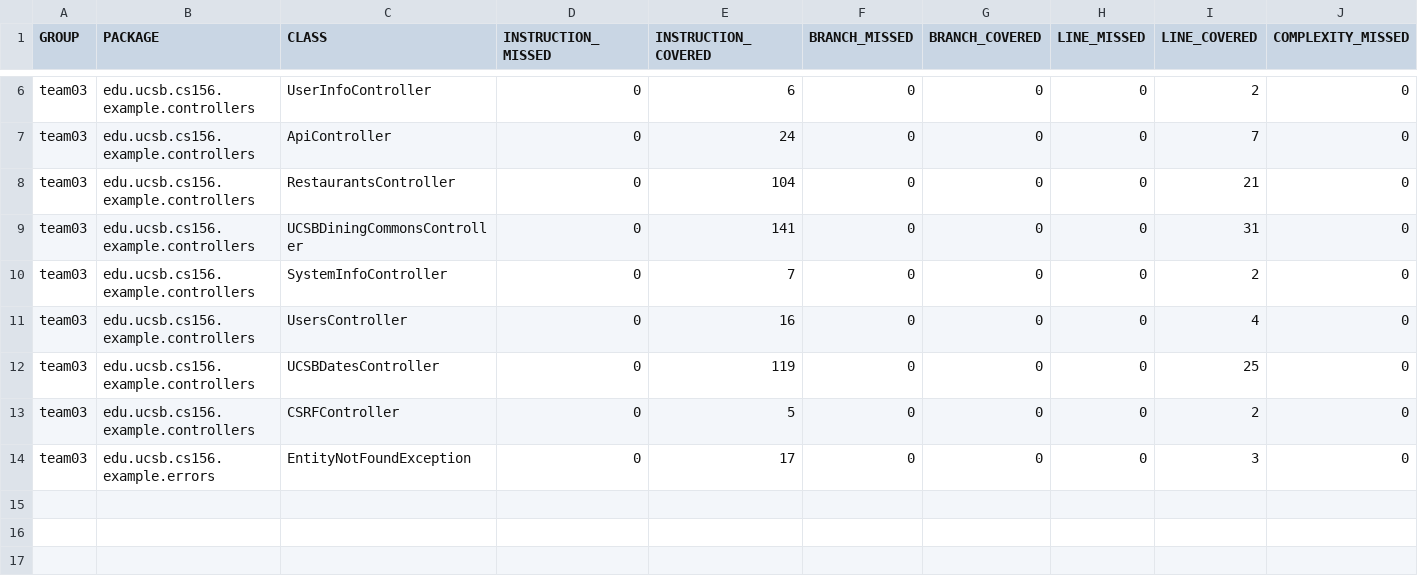
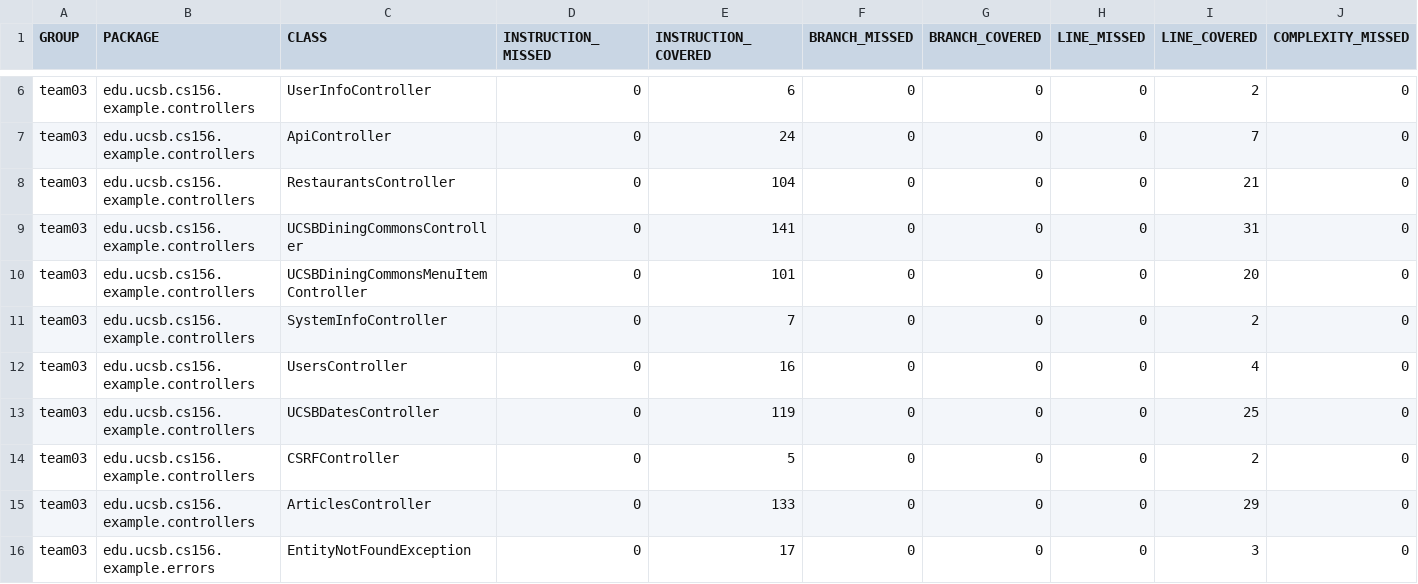
Before and after one commit to ucsb-cs156-f23/team03-f23-7pm-2, a CSV file: jacoco/jacoco.csv, drawn as a sheet; only a part is shown, gaps mark what is left out; rows hold the shown columns only; the diff names each change by its address in the sheet, - before the commit and + after, or states it on an @@ line.

Commit message:
Deploying to gh-pages from @ ucsb-cs156-f23/team03-f23-7pm-2@d21d18a7ad5d506885c4b378d2607361c0872f1b 🚀

```diff
--- a/jacoco/jacoco.csv
+++ b/jacoco/jacoco.csv
+row 10: team03 | edu.ucsb.cs156.example.controllers | UCSBDiningCommonsMenuItemController | 0 | 101 | 0 | 0 | 0 | 20 | 0
+row 15: team03 | edu.ucsb.cs156.example.controllers | ArticlesController | 0 | 133 | 0 | 0 | 0 | 29 | 0
```
Also changed, not shown: 9 other files.
